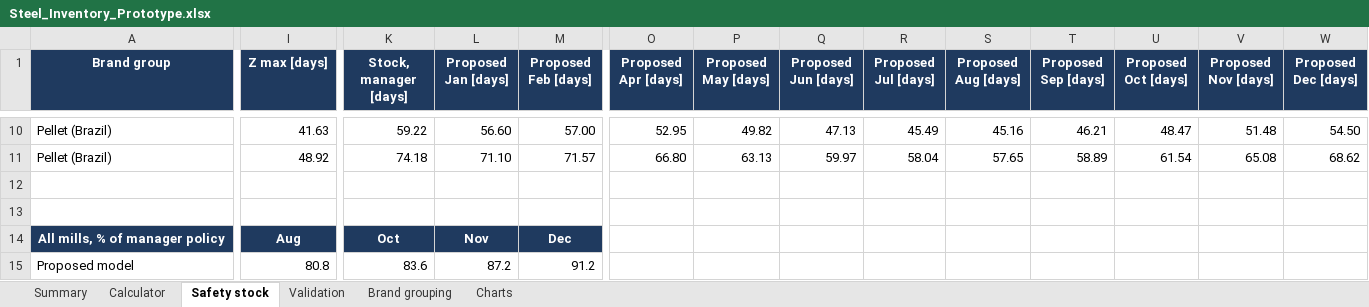
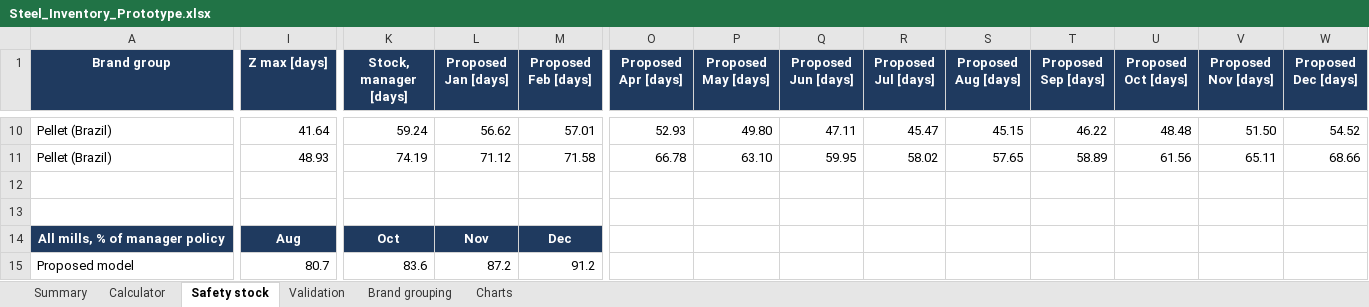
Before and after one commit to mahi07-06/mso-103, an Excel workbook: outputs/Steel_Inventory_Prototype.xlsx, sheet Safety stock, drawn as a sheet; only a part is shown, gaps mark what is left out; values as stored, in another font and other column widths than the file's, no borders; the diff covers the shown part only; the diff names each change by its address in the sheet, - before the commit and + after, or states it on an @@ line.

```diff
--- a/outputs/Steel_Inventory_Prototype.xlsx (sheet Safety stock)
+++ b/outputs/Steel_Inventory_Prototype.xlsx (sheet Safety stock)
-I10 (Z max [days]): 41.63
+I10 (Z max [days]): 41.64
-K10 (Stock, manager [days]): 59.22
+K10 (Stock, manager [days]): 59.24
-L10 (Proposed Jan [days]): 56.60
+L10 (Proposed Jan [days]): 56.62
-M10 (Proposed Feb [days]): 57.00
+M10 (Proposed Feb [days]): 57.01
-O10 (Proposed Apr [days]): 52.95
+O10 (Proposed Apr [days]): 52.93
-P10 (Proposed May [days]): 49.82
+P10 (Proposed May [days]): 49.80
-Q10 (Proposed Jun [days]): 47.13
+Q10 (Proposed Jun [days]): 47.11
-R10 (Proposed Jul [days]): 45.49
+R10 (Proposed Jul [days]): 45.47
-S10 (Proposed Aug [days]): 45.16
+S10 (Proposed Aug [days]): 45.15
-T10 (Proposed Sep [days]): 46.21
+T10 (Proposed Sep [days]): 46.22
-U10 (Proposed Oct [days]): 48.47
+U10 (Proposed Oct [days]): 48.48
-V10 (Proposed Nov [days]): 51.48
+V10 (Proposed Nov [days]): 51.50
-W10 (Proposed Dec [days]): 54.50
+W10 (Proposed Dec [days]): 54.52
-I11 (Z max [days]): 48.92
+I11 (Z max [days]): 48.93
-K11 (Stock, manager [days]): 74.18
+K11 (Stock, manager [days]): 74.19
-L11 (Proposed Jan [days]): 71.10
+L11 (Proposed Jan [days]): 71.12
-M11 (Proposed Feb [days]): 71.57
+M11 (Proposed Feb [days]): 71.58
-O11 (Proposed Apr [days]): 66.80
+O11 (Proposed Apr [days]): 66.78
-P11 (Proposed May [days]): 63.13
+P11 (Proposed May [days]): 63.10
-Q11 (Proposed Jun [days]): 59.97
+Q11 (Proposed Jun [days]): 59.95
-R11 (Proposed Jul [days]): 58.04
+R11 (Proposed Jul [days]): 58.02
-U11 (Proposed Oct [days]): 61.54
+U11 (Proposed Oct [days]): 61.56
-V11 (Proposed Nov [days]): 65.08
+V11 (Proposed Nov [days]): 65.11
-W11 (Proposed Dec [days]): 68.62
+W11 (Proposed Dec [days]): 68.66
-I15 (Z max [days]): 80.8
+I15 (Z max [days]): 80.7
```
Also changed, not shown: 60 edited cells elsewhere in this sheet, sheet Validation, sheet Calculator, sheet Summary, charts or pictures, 10 other files.
